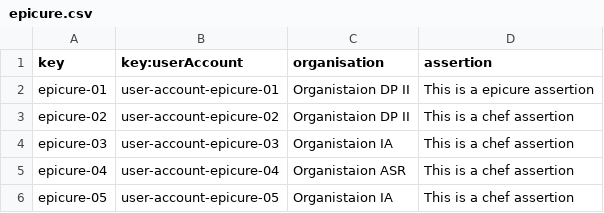
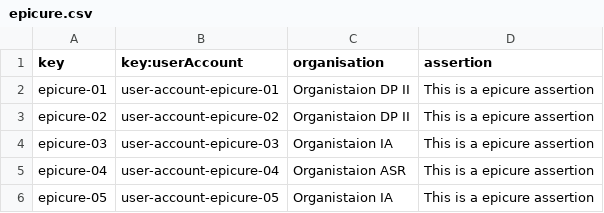
Before and after one commit to juacasalb/Acme-Recipes, a CSV file: src/main/webapp/WEB-INF/resources/sample-data/epicure.csv, drawn as a sheet.

```diff
--- a/src/main/webapp/WEB-INF/resources/sample-data/epicure.csv
+++ b/src/main/webapp/WEB-INF/resources/sample-data/epicure.csv
@@ -2,5 +2,5 @@ key,key:userAccount,organisation,assertion
 epicure-01,user-account-epicure-01,"Organistaion DP II","This is a epicure assertion"
-epicure-02,user-account-epicure-02,"Organistaion DP II","This is a chef assertion"
-epicure-03,user-account-epicure-03,"Organistaion IA","This is a chef assertion"
-epicure-04,user-account-epicure-04,"Organistaion ASR","This is a chef assertion"
-epicure-05,user-account-epicure-05,"Organistaion IA","This is a chef assertion"
+epicure-02,user-account-epicure-02,"Organistaion DP II","This is a epicure assertion"
+epicure-03,user-account-epicure-03,"Organistaion IA","This is a epicure assertion"
+epicure-04,user-account-epicure-04,"Organistaion ASR","This is a epicure assertion"
+epicure-05,user-account-epicure-05,"Organistaion IA","This is a epicure assertion"
```
Also changed, not shown: 8 other files.
